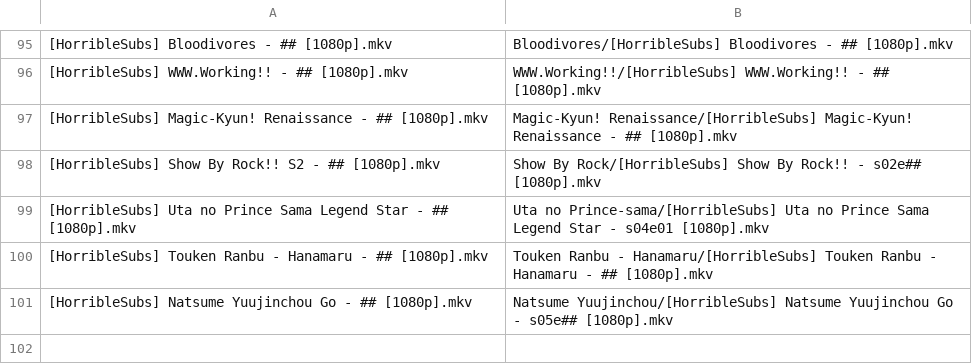
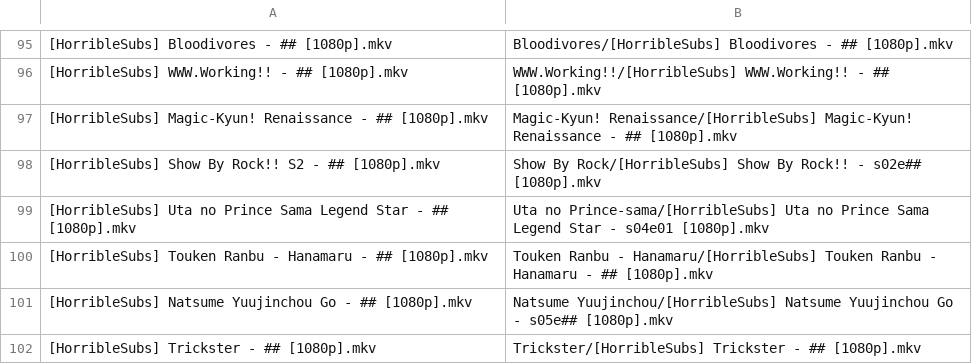
Before and after one commit to SlyBlueFox/tardis, a CSV file: animelist.csv, drawn as a sheet; only a part is shown, gaps mark what is left out.

Commit message:
Update animelist.csv

```diff
--- a/animelist.csv
+++ b/animelist.csv
@@ -101 +101,2 @@
 "[HorribleSubs] Natsume Yuujinchou Go - ## [1080p].mkv","Natsume Yuujinchou/[HorribleSubs] Natsume Yuujinchou Go - s05e## [1080p].mkv"
+"[HorribleSubs] Trickster - ## [1080p].mkv","Trickster/[HorribleSubs] Trickster - ## [1080p].mkv"
```
